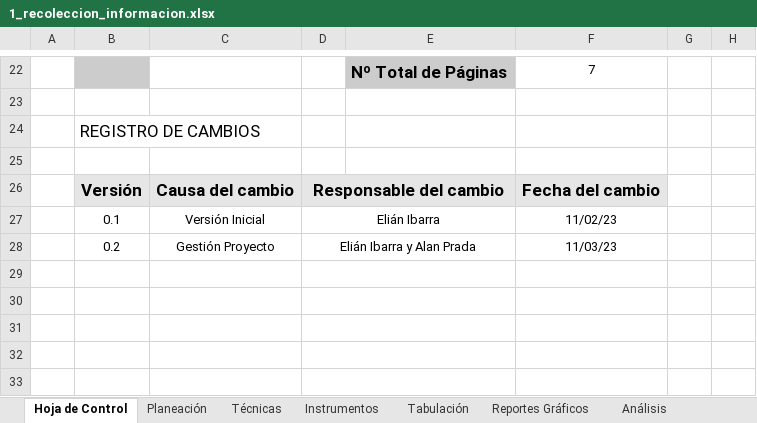
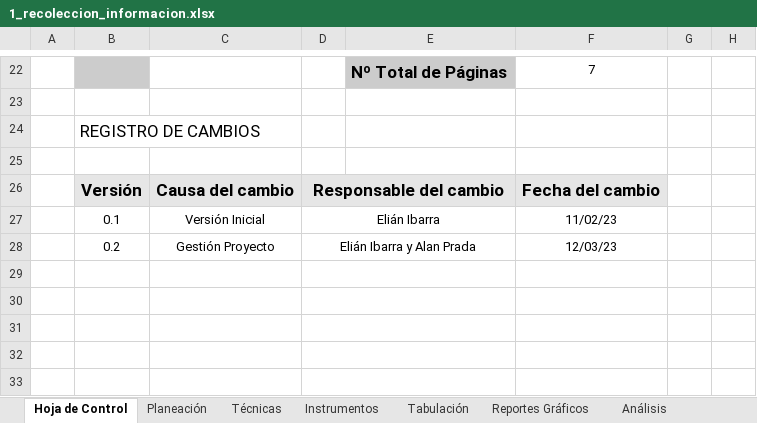
Before and after one commit to FazeElian/TPS_FDS-2671339-AutOsiris-SIW7, an Excel workbook: docs/trim1/gestion_proyecto/1_recoleccion_informacion.xlsx, sheet Hoja de Control, drawn as a sheet; only a part is shown, gaps mark what is left out; values as stored, in another font and other column widths than the file's, no borders; charts and pictures not drawn; the diff names each change by its address in the sheet, - before the commit and + after, or states it on an @@ line.

```diff
--- a/docs/trim1/gestion_proyecto/1_recoleccion_informacion.xlsx (sheet Hoja de Control)
+++ b/docs/trim1/gestion_proyecto/1_recoleccion_informacion.xlsx (sheet Hoja de Control)
-F28: 11/03/23
+F28: 12/03/23
```
Also changed, not shown: sheet Tabulación, sheet Instrumentos, charts or pictures, docs/trim1/gestion_proyecto/3_cronograma_actividades.xlsx, 3 other files.
